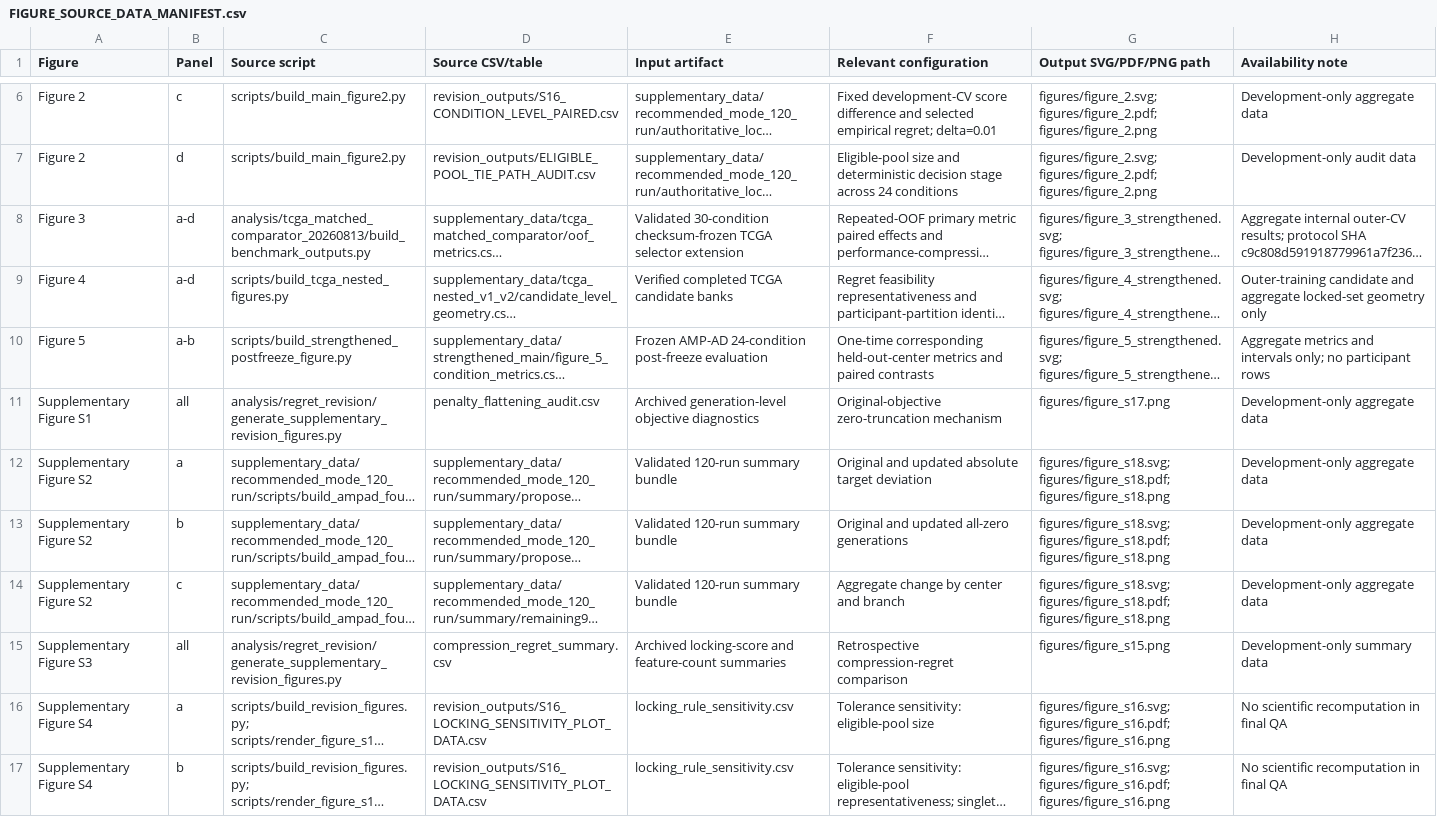
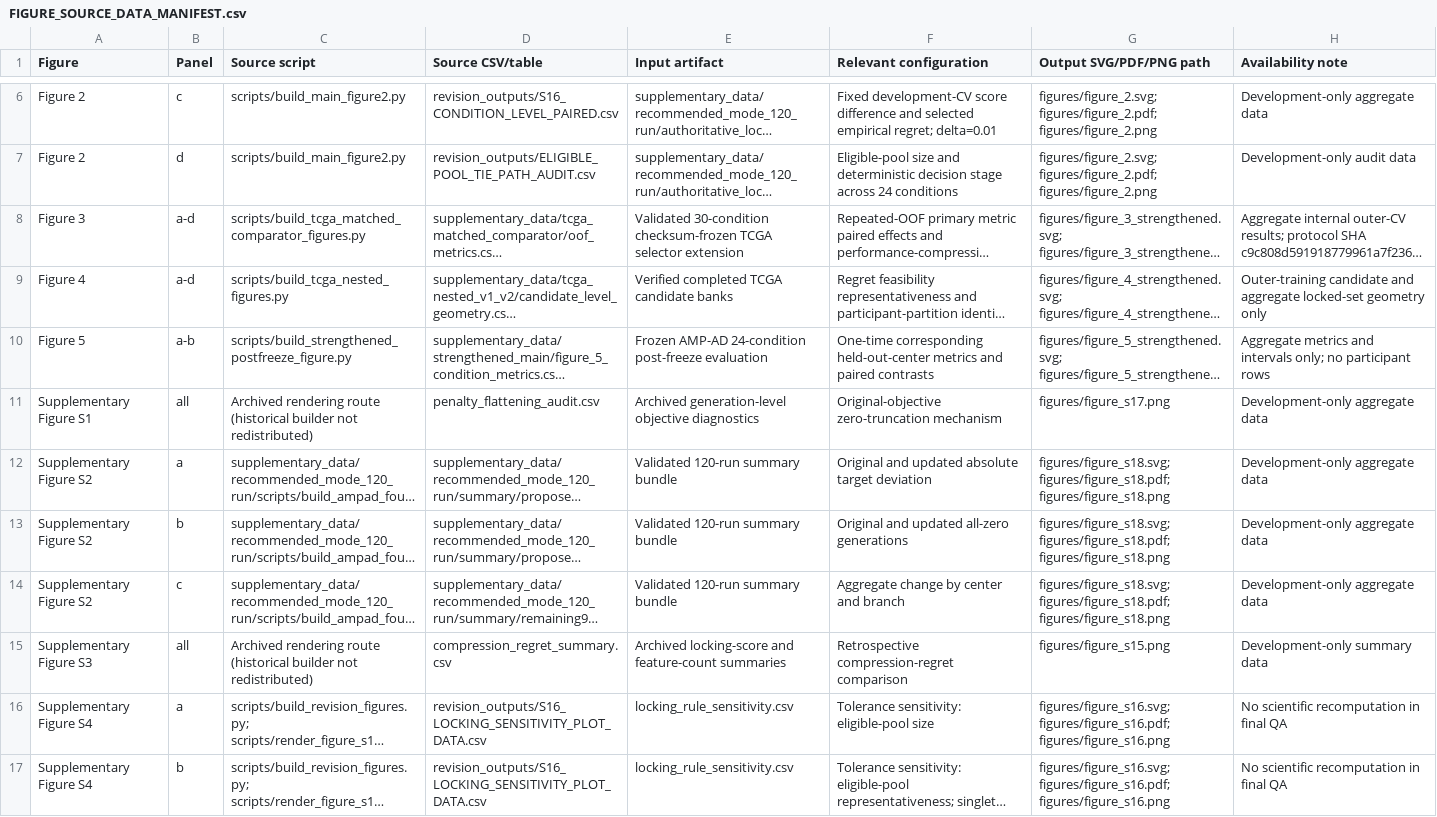
Before and after one commit to junseoparkX/wrapevofs-manuscript-reproducibility, a CSV file: manuscript/source/documentation/FIGURE_SOURCE_DATA_MANIFEST.csv, drawn as a sheet; only a part is shown, gaps mark what is left out; long unchanged cells end in …; the diff covers the shown part only; the diff names each change by its address in the sheet, - before the commit and + after, or states it on an @@ line.

Commit message:
Prepare submission-ready manuscript and source data

```diff
--- a/manuscript/source/documentation/FIGURE_SOURCE_DATA_MANIFEST.csv
+++ b/manuscript/source/documentation/FIGURE_SOURCE_DATA_MANIFEST.csv
-C8 (Source script): analysis/tcga_matched_comparator_20260813/build_benchmark_outputs.py
+C8 (Source script): scripts/build_tcga_matched_comparator_figures.py
-C11 (Source script): analysis/regret_revision/generate_supplementary_revision_figures.py
+C11 (Source script): Archived rendering route (historical builder not redistributed)
-C15 (Source script): analysis/regret_revision/generate_supplementary_revision_figures.py
+C15 (Source script): Archived rendering route (historical builder not redistributed)
```
Also changed, not shown: 16 edited cells elsewhere in this file, 32 other files.
